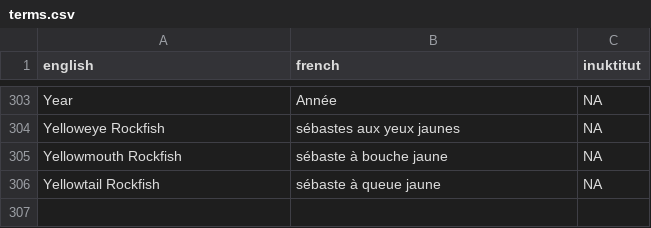
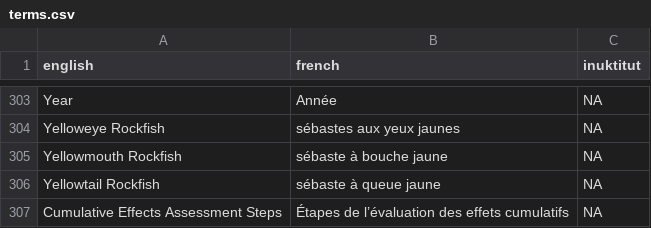
Before and after one commit to pbs-assess/rosettafish, a CSV file: inst/extdata/terms.csv, drawn as a sheet; only a part is shown, gaps mark what is left out; the diff names each change by its address in the sheet, - before the commit and + after, or states it on an @@ line.

Commit message:
Update terms.csv

```diff
--- a/inst/extdata/terms.csv
+++ b/inst/extdata/terms.csv
+row 307: Cumulative Effects Assessment Steps | Étapes de l’évaluation des effets cumulatifs | NA
```
